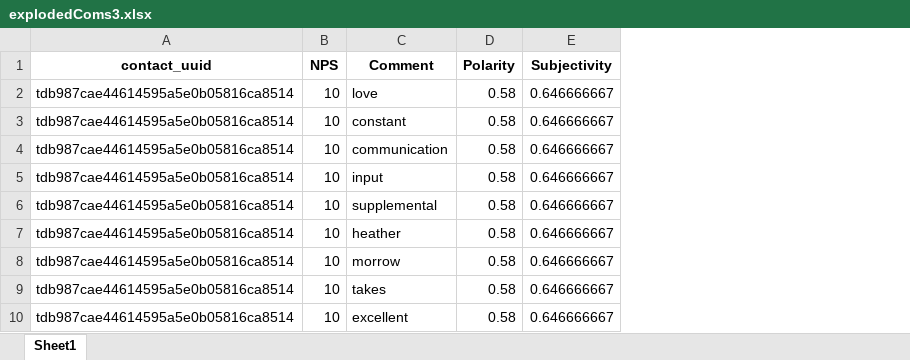
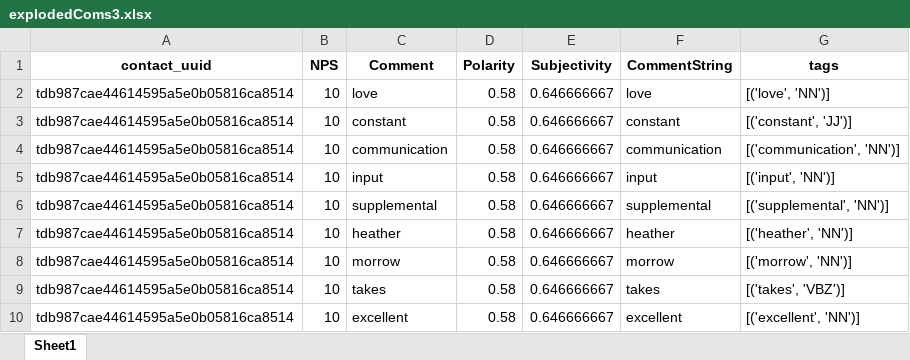
Before and after one commit to NickRamsey6/cat-scratch-fever, an Excel workbook: explodedComs3.xlsx, sheet Sheet1, drawn as a sheet; only a part is shown; values as stored, in another font and other column widths than the file's, no borders; the diff names each change by its address in the sheet, - before the commit and + after, or states it on an @@ line.

Commit message:
exploding tag column

```diff
--- a/explodedComs3.xlsx (sheet Sheet1)
+++ b/explodedComs3.xlsx (sheet Sheet1)
+column F (CommentString), rows 2-10: love | constant | communication | input | supplemental | heather | morrow | takes | excellent
+column G (tags), rows 2-10: [('love', 'NN')] | [('constant', 'JJ')] | [('communication', 'NN')] | [('input', 'NN')] | [('supplemental', 'NN')] | [('heather', 'NN')] | [('morrow', 'NN')] | [('takes', 'VBZ')] | [('excellent', 'NN')]
```
Also changed, not shown: 1 other file.
